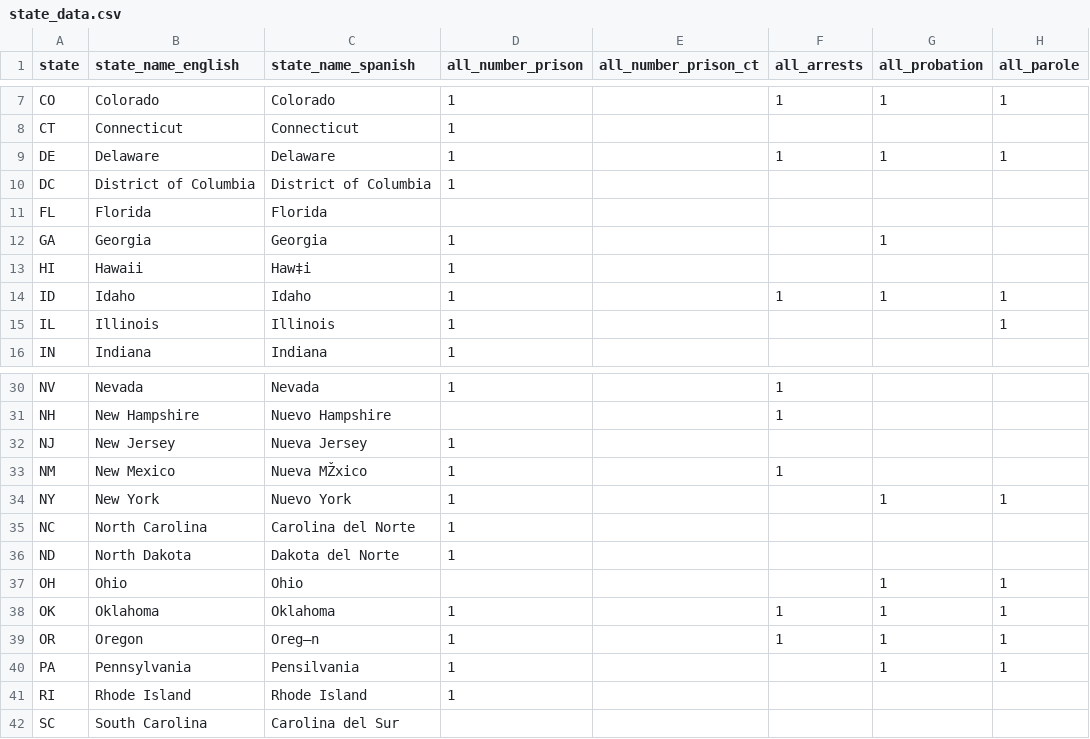
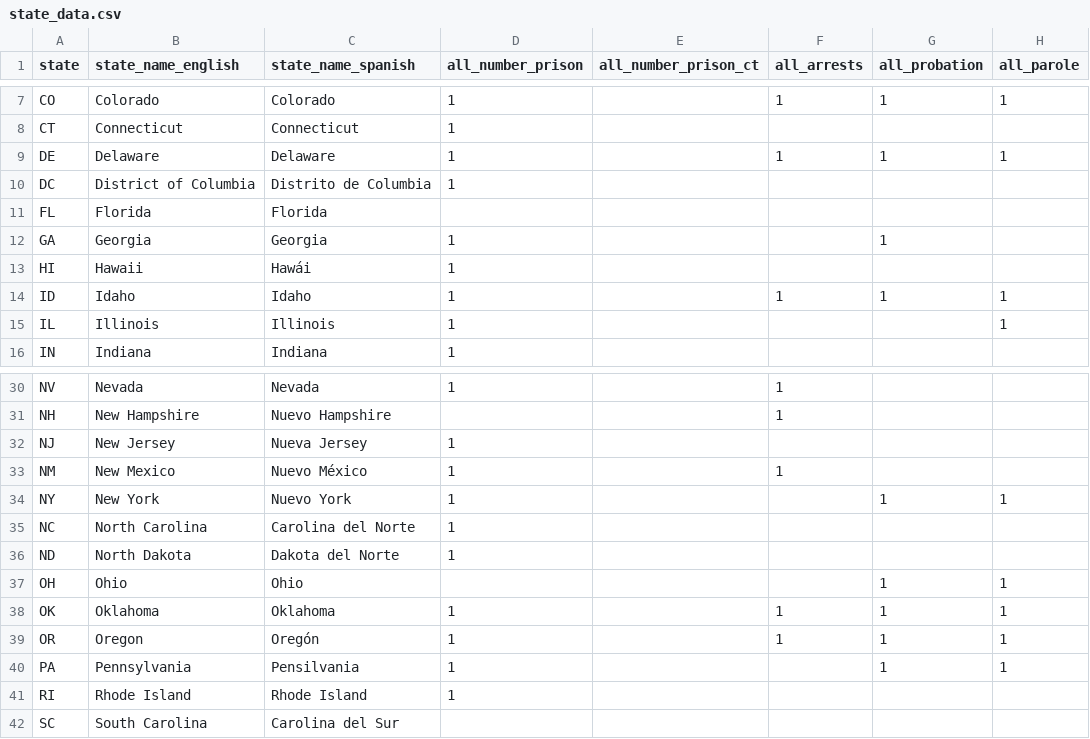
Before and after one commit to UrbanInstitute/latino-criminal-justice-data, a CSV file: data/state_data.csv, drawn as a sheet; only a part is shown, gaps mark what is left out; the diff names each change by its address in the sheet, - before the commit and + after, or states it on an @@ line.

Commit message:
changed accents for state names

```diff
--- a/data/state_data.csv
+++ b/data/state_data.csv
-C10 (state_name_spanish): District of Columbia
+C10 (state_name_spanish): Distrito de Columbia
-C13 (state_name_spanish): Haw‡i
+C13 (state_name_spanish): Hawái
-C33 (state_name_spanish): Nueva MŽxico
+C33 (state_name_spanish): Nuevo México
-C39 (state_name_spanish): Oreg—n
+C39 (state_name_spanish): Oregón
```
